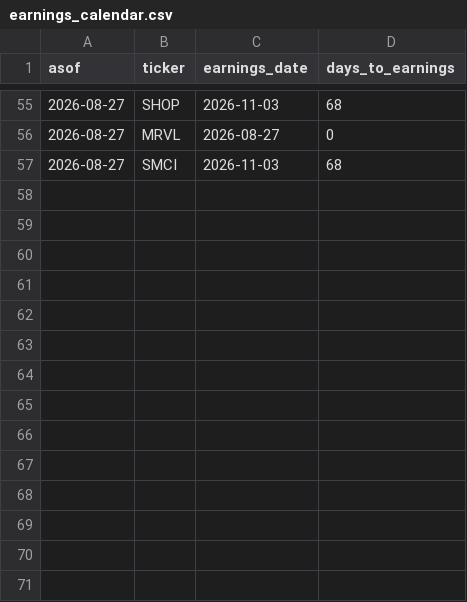
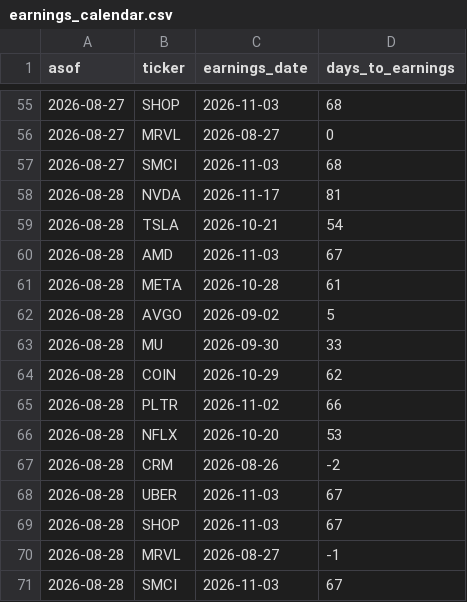
Before and after one commit to PandaGrdn/options_screener, a CSV file: earnings_calendar.csv, drawn as a sheet; only a part is shown, gaps mark what is left out; the diff names each change by its address in the sheet, - before the commit and + after, or states it on an @@ line.

```diff
--- a/earnings_calendar.csv
+++ b/earnings_calendar.csv
+row 58: 2026-08-28 | NVDA | 2026-11-17 | 81
+row 59: 2026-08-28 | TSLA | 2026-10-21 | 54
+row 60: 2026-08-28 | AMD | 2026-11-03 | 67
+row 61: 2026-08-28 | META | 2026-10-28 | 61
+row 62: 2026-08-28 | AVGO | 2026-09-02 | 5
+row 63: 2026-08-28 | MU | 2026-09-30 | 33
+row 64: 2026-08-28 | COIN | 2026-10-29 | 62
+row 65: 2026-08-28 | PLTR | 2026-11-02 | 66
+row 66: 2026-08-28 | NFLX | 2026-10-20 | 53
+row 67: 2026-08-28 | CRM | 2026-08-26 | -2
+row 68: 2026-08-28 | UBER | 2026-11-03 | 67
+row 69: 2026-08-28 | SHOP | 2026-11-03 | 67
+row 70: 2026-08-28 | MRVL | 2026-08-27 | -1
+row 71: 2026-08-28 | SMCI | 2026-11-03 | 67
```
Also changed, not shown: data/forecasts.csv, data/marks.csv, 5 other files.
